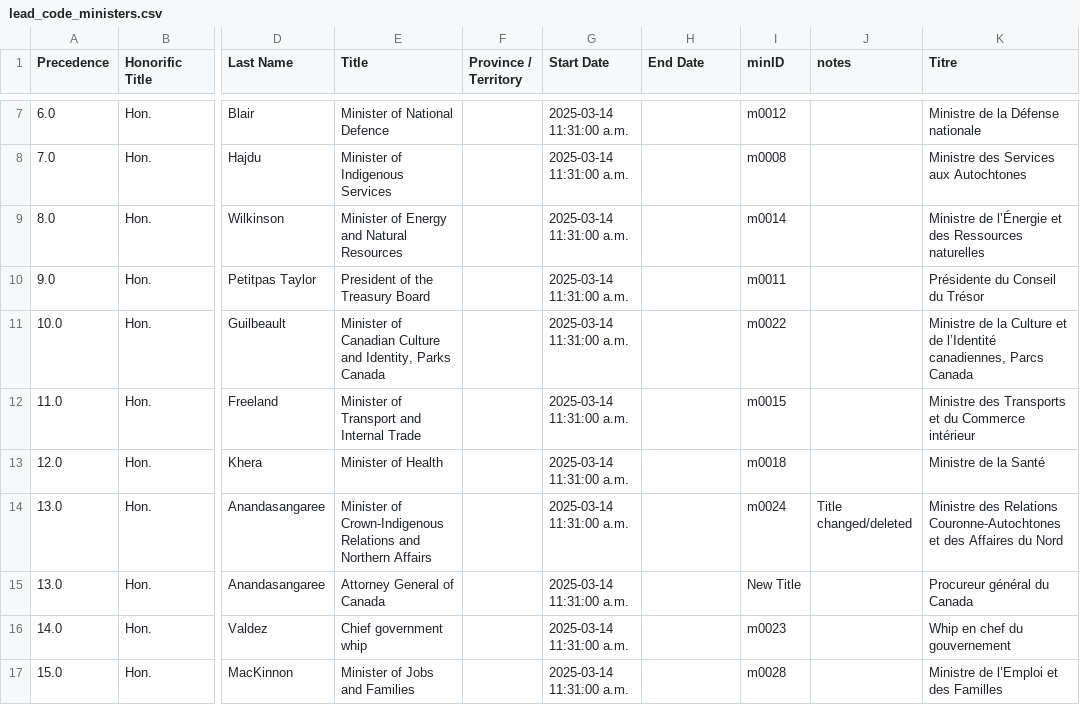
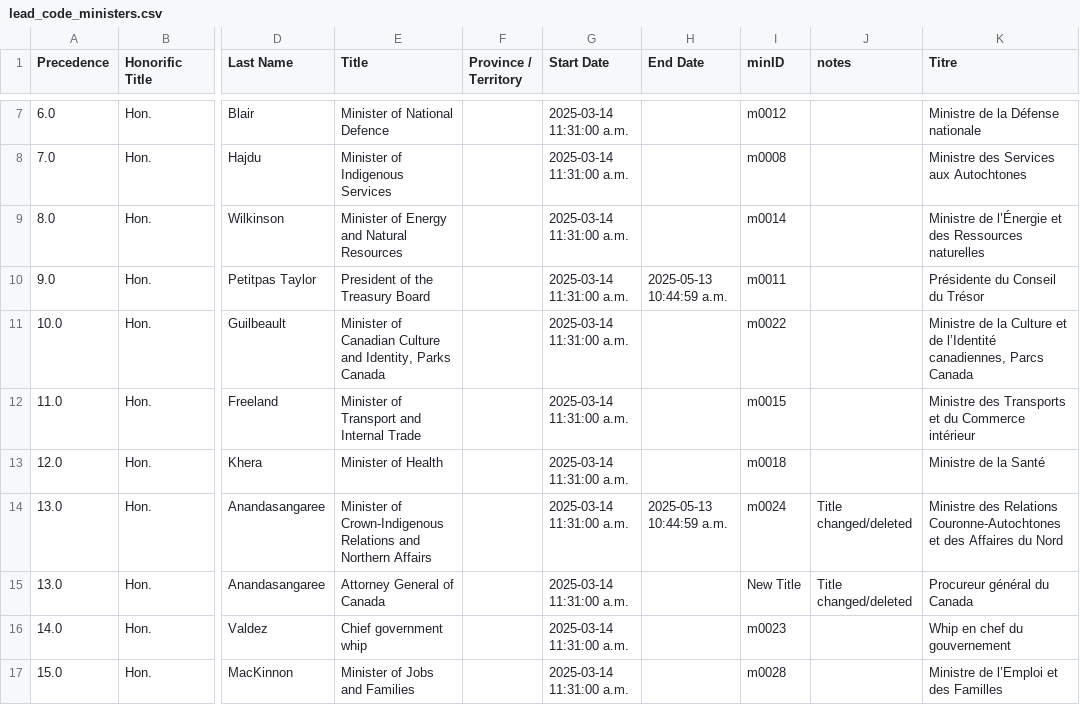
Before and after one commit to CPDI-CPDI/GCOrgName, a CSV file: Resources/lead_code_ministers.csv, drawn as a sheet; only a part is shown, gaps mark what is left out; the diff names each change by its address in the sheet, - before the commit and + after, or states it on an @@ line.

```diff
--- a/Resources/lead_code_ministers.csv
+++ b/Resources/lead_code_ministers.csv
-H10 (End Date): (empty)
+H10 (End Date): 2025-05-13 10:44:59 a.m.
-H14 (End Date): (empty)
+H14 (End Date): 2025-05-13 10:44:59 a.m.
-J15 (notes): (empty)
+J15 (notes): Title changed/deleted
```
Also changed, not shown: Resources/lead_ministries_en.csv, Resources/lead_ministries_fr.csv, 1 other file.
